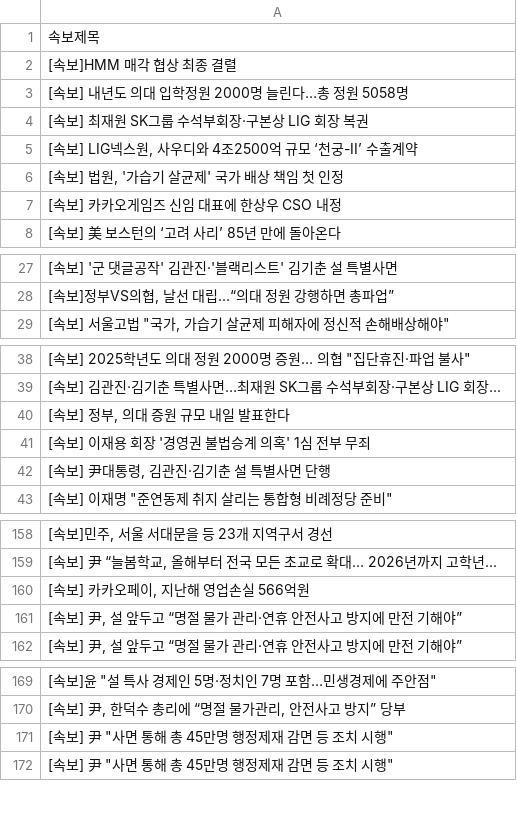
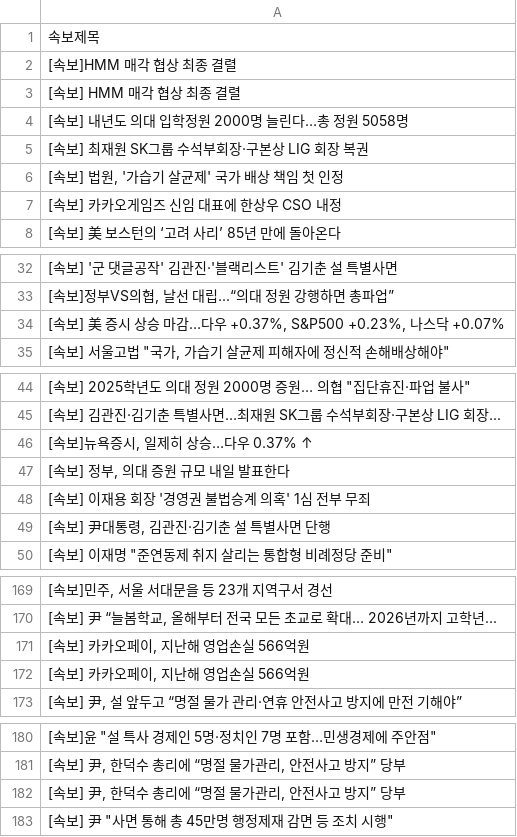
Before and after one commit to devopspark/GitNews, a CSV file: 속보data.csv, drawn as a sheet; only a part is shown, gaps mark what is left out; the diff covers the shown part only.

```diff
--- a/속보data.csv
+++ b/속보data.csv
@@ -2,5 +2,5 @@
 [속보]HMM 매각 협상 최종 결렬
+[속보] HMM 매각 협상 최종 결렬
 [속보] 내년도 의대 입학정원 2000명 늘린다…총 정원 5058명
 [속보] 최재원 SK그룹 수석부회장·구본상 LIG 회장 복권
-"[속보] LIG넥스원, 사우디와 4조2500억 규모 ‘천궁-II’ 수출계약"
 "[속보] 법원, '가습기 살균제' 국가 배상 책임 첫 인정"
@@ -28,2 +33,3 @@
 "[속보]정부VS의협, 날선 대립...“의대 정원 강행하면 총파업”"
+"[속보] 美 증시 상승 마감…다우 +0.37%, S&P500 +0.23%, 나스닥 +0.07%"
 "[속보] 서울고법 ""국가, 가습기 살균제 피해자에 정신적 손해배상해야"""
@@ -39,2 +45,3 @@
 [속보] 김관진·김기춘 특별사면…최재원 SK그룹 수석부회장·구본상 LIG 회장...
+"[속보]뉴욕증시, 일제히 상승…다우 0.37% ↑"
 "[속보] 정부, 의대 증원 규모 내일 발표한다"
@@ -160,3 +171,3 @@
 "[속보] 카카오페이, 지난해 영업손실 566억원"
-"[속보] 尹, 설 앞두고 “명절 물가 관리·연휴 안전사고 방지에 만전 기해야”"
+"[속보] 카카오페이, 지난해 영업손실 566억원"
 "[속보] 尹, 설 앞두고 “명절 물가 관리·연휴 안전사고 방지에 만전 기해야”"
@@ -170,3 +181,3 @@
 "[속보] 尹, 한덕수 총리에 “명절 물가관리, 안전사고 방지” 당부"
-"[속보] 尹 ""사면 통해 총 45만명 행정제재 감면 등 조치 시행"""
+"[속보] 尹, 한덕수 총리에 “명절 물가관리, 안전사고 방지” 당부"
 "[속보] 尹 ""사면 통해 총 45만명 행정제재 감면 등 조치 시행"""
```
Also changed, not shown: 13 added rows, 15 removed rows, 3 moved rows and 4 edited cells elsewhere in this file.
